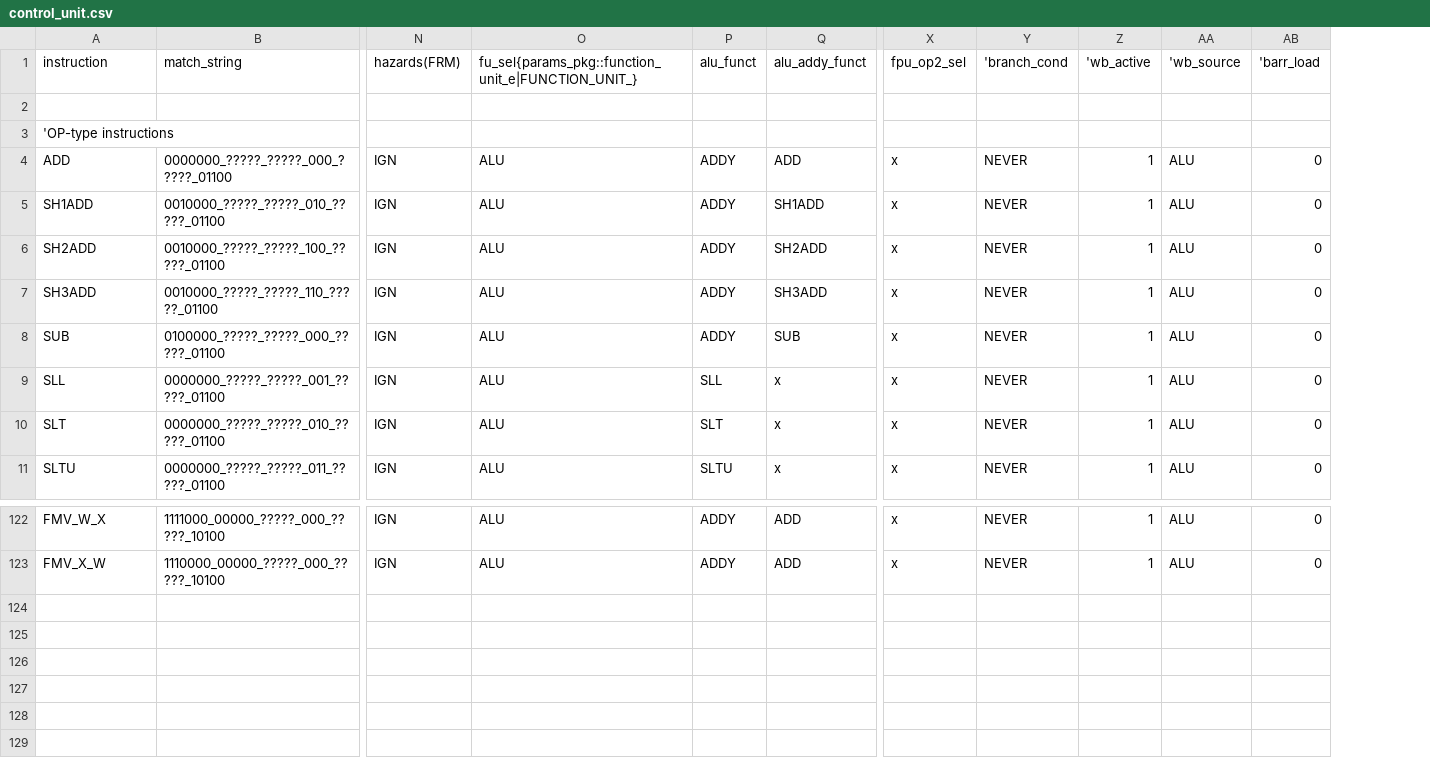
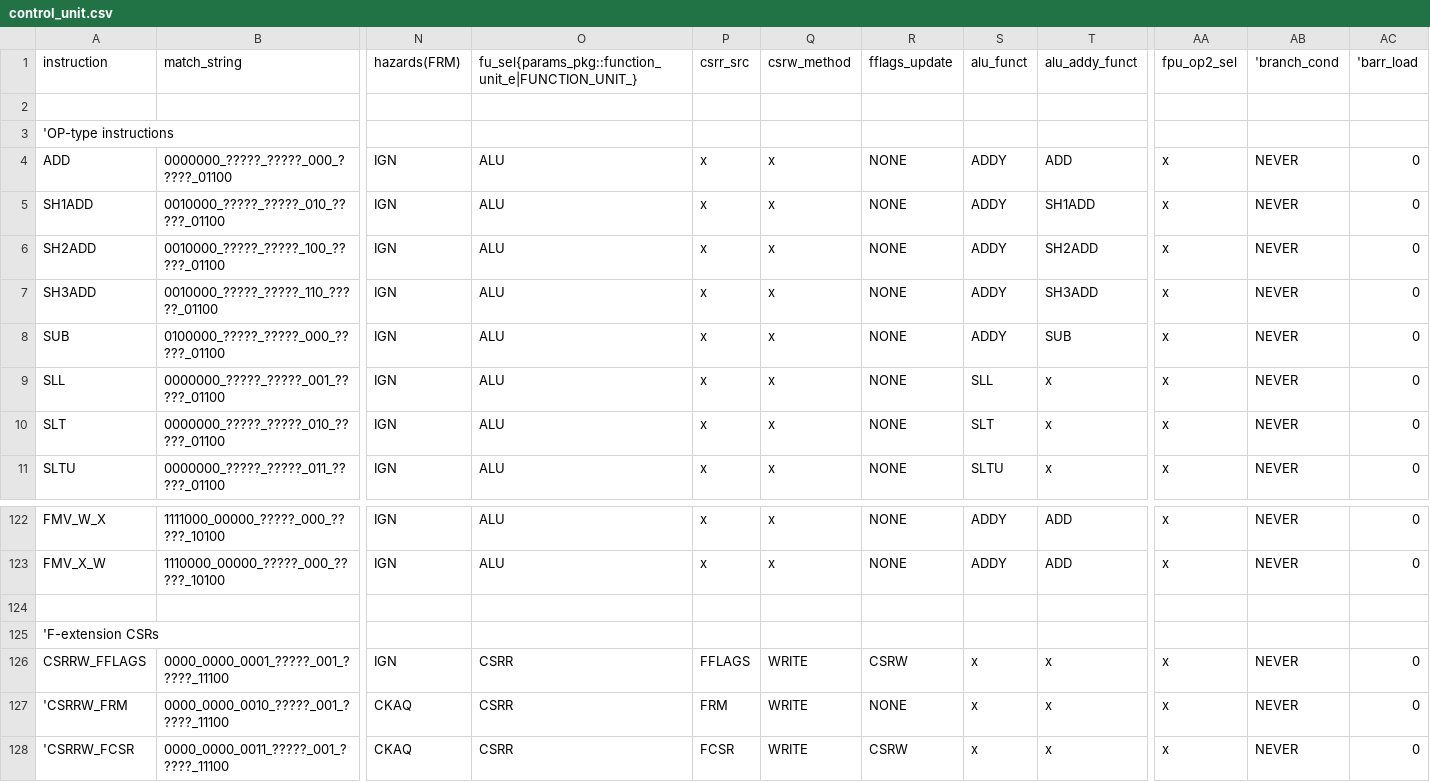
Before and after one commit to ahmetzahitcan/dolunay, a CSV file: control_unit/control_unit.csv, drawn as a sheet; only a part is shown, gaps mark what is left out; removed rows and columns are numbered as before the commit, all else as after; rows hold the shown columns only; the diff names each change by its address in the sheet, - before the commit and + after, or states it on an @@ line.

Commit message:
implemented FFLAGS, fixed some bugs regarding hazards

```diff
--- a/control_unit/control_unit.csv
+++ b/control_unit/control_unit.csv
+column P (csrr_src), rows 4-11: all x; rows 122-123: x | x
+column Q (csrw_method), rows 4-11: all x; rows 122-123: x | x
+column R (fflags_update), rows 4-11: all NONE; rows 122-123: NONE | NONE
-column Z ('wb_active), rows 4-11: all 1; rows 122-123: 1 | 1
-column AA ('wb_source), rows 4-11: all ALU; rows 122-123: ALU | ALU
+row 124: (empty)
+row 125: 'F-extension CSRs
+row 126: CSRRW_FFLAGS | 0000_0000_0001_?????_001_?????_11100 | IGN | CSRR | FFLAGS | WRITE | CSRW | x | x | x | NEVER | 0
+row 127: 'CSRRW_FRM | 0000_0000_0010_?????_001_?????_11100 | CKAQ | CSRR | FRM | WRITE | NONE | x | x | x | NEVER | 0
+row 128: 'CSRRW_FCSR | 0000_0000_0011_?????_001_?????_11100 | CKAQ | CSRR | FCSR | WRITE | CSRW | x | x | x | NEVER | 0
```
Also changed, not shown: 18 other files.
